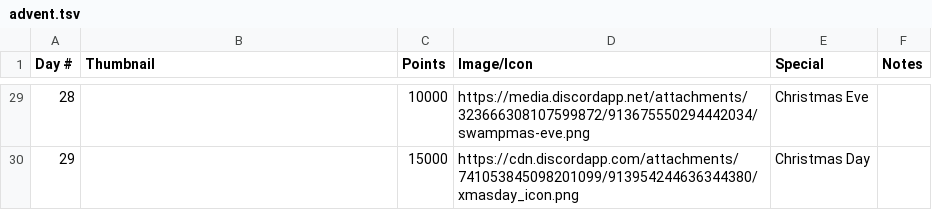
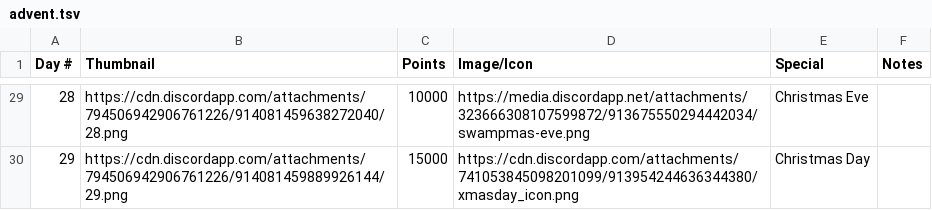
Before and after one commit to badfic/phil-bot-java, a TSV file: src/main/resources/advent.tsv, drawn as a sheet; only a part is shown, gaps mark what is left out; the diff covers the shown part only.

Commit message:
advent thumbnails update

```diff
--- a/src/main/resources/advent.tsv
+++ b/src/main/resources/advent.tsv
@@ -29,2 +29,2 @@ Day #	Thumbnail	Points	Image/Icon	Special	Notes
-28		10000	https://media.discordapp.net/attachments/323666308107599872/913675550294442034/swampmas-eve.png	Christmas Eve	
-29		15000	https://cdn.discordapp.com/attachments/741053845098201099/913954244636344380/xmasday_icon.png	Christmas Day	
+28	https://cdn.discordapp.com/attachments/794506942906761226/914081459638272040/28.png	10000	https://media.discordapp.net/attachments/323666308107599872/913675550294442034/swampmas-eve.png	Christmas Eve	
+29	https://cdn.discordapp.com/attachments/794506942906761226/914081459889926144/29.png	15000	https://cdn.discordapp.com/attachments/741053845098201099/913954244636344380/xmasday_icon.png	Christmas Day	
```
Also changed, not shown: 27 edited cells elsewhere in this file, 1 other file.
